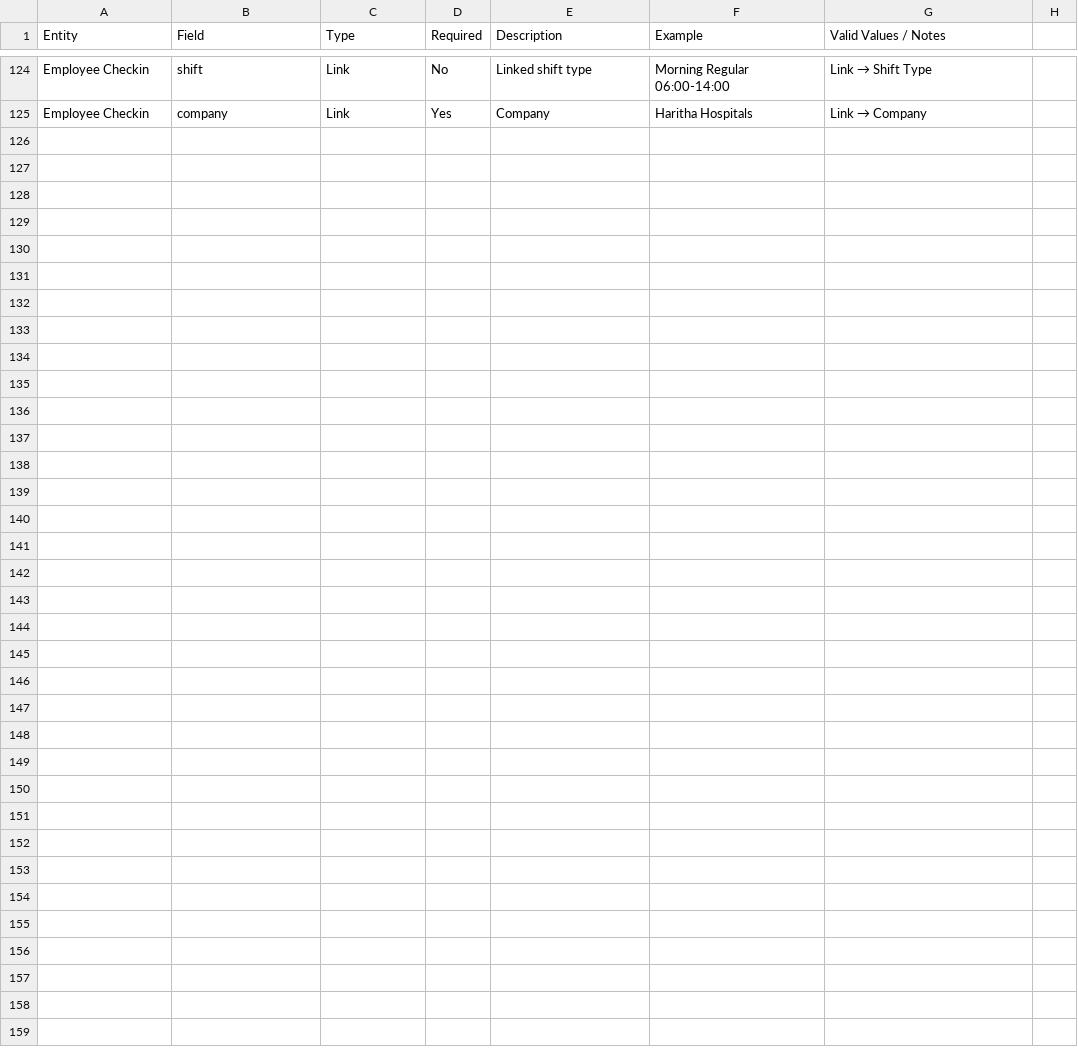
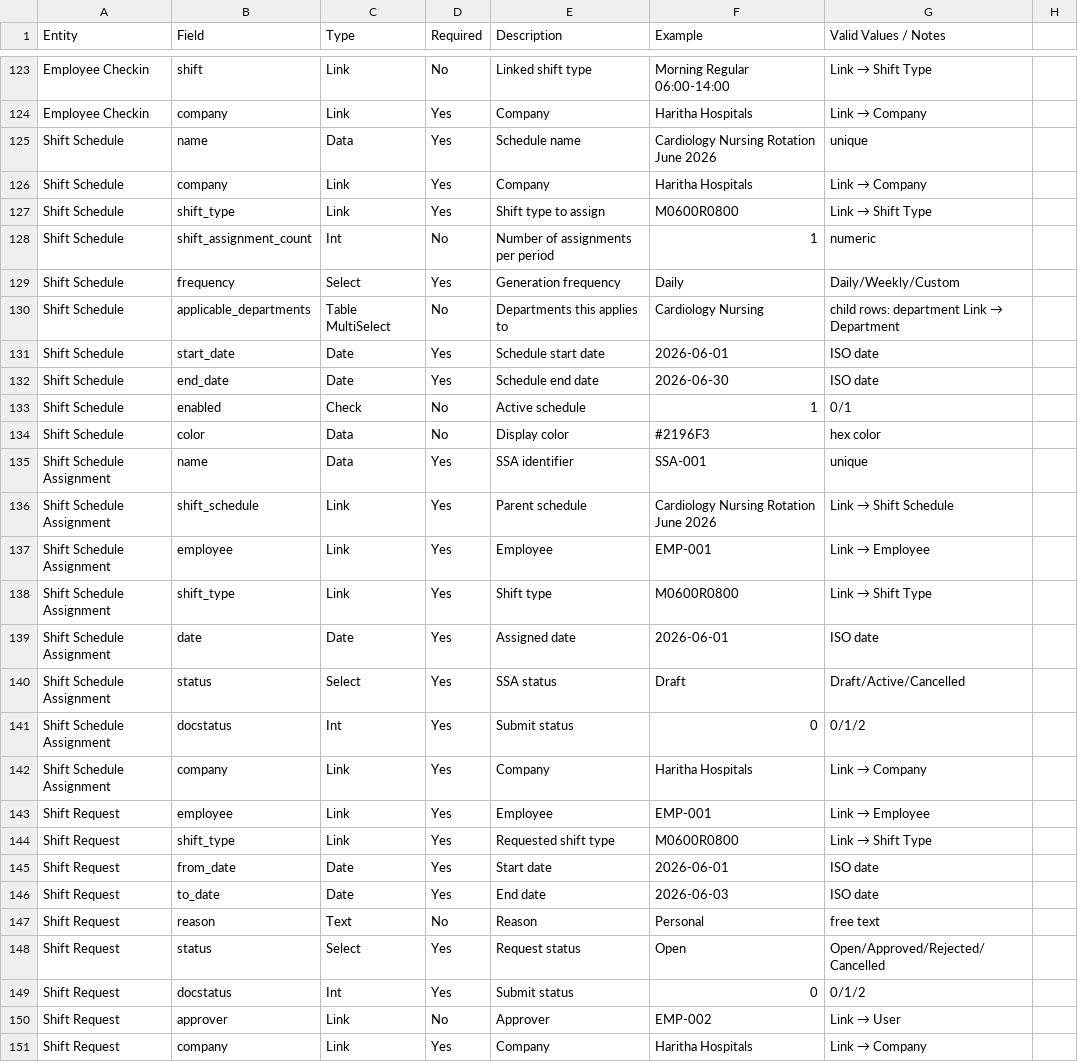
Before and after one commit to venkat-narasimha/haritha-hospitals, a CSV file: all_schemas.csv, drawn as a sheet; only a part is shown, gaps mark what is left out; the diff covers the shown part only; the diff names each change by its address in the sheet, - before the commit and + after, or states it on an @@ line.

Commit message:
feat(schema): add Shift Schedule, SSA, SR entities + remove shift_code field
- Add Shift Schedule (10 fields) — bulk-create Shift Assignments from pattern
- Add Shift Schedule Assignment (8 fields) — planned assignment from Schedule
- Add Shift Request (9 fields) — employee-initiated shift change
- Remove shift_code custom field from Shift Type (use name = 10-char code per user)
- Total entities: 15 → 18, total fields: 124 → 150

Refs: rule #9 (custom fields in fixtures), rule #11 (git author)

```diff
--- a/all_schemas.csv
+++ b/all_schemas.csv
+row 125: Shift Schedule | name | Data | Yes | Schedule name | Cardiology Nursing Rotation June 2026 | unique
+row 126: Shift Schedule | company | Link | Yes | Company | Haritha Hospitals | Link → Company
+row 127: Shift Schedule | shift_type | Link | Yes | Shift type to assign | M0600R0800 | Link → Shift Type
+row 128: Shift Schedule | shift_assignment_count | Int | No | Number of assignments per period | 1 | numeric
+row 129: Shift Schedule | frequency | Select | Yes | Generation frequency | Daily | Daily/Weekly/Custom
+row 130: Shift Schedule | applicable_departments | Table MultiSelect | No | Departments this applies to | Cardiology Nursing | child rows: department Link → Department
+row 131: Shift Schedule | start_date | Date | Yes | Schedule start date | 2026-06-01 | ISO date
+row 132: Shift Schedule | end_date | Date | Yes | Schedule end date | 2026-06-30 | ISO date
+row 133: Shift Schedule | enabled | Check | No | Active schedule | 1 | 0/1
+row 134: Shift Schedule | color | Data | No | Display color | #2196F3 | hex color
+row 135: Shift Schedule Assignment | name | Data | Yes | SSA identifier | SSA-001 | unique
+row 136: Shift Schedule Assignment | shift_schedule | Link | Yes | Parent schedule | Cardiology Nursing Rotation June 2026 | Link → Shift Schedule
+row 137: Shift Schedule Assignment | employee | Link | Yes | Employee | EMP-001 | Link → Employee
+row 138: Shift Schedule Assignment | shift_type | Link | Yes | Shift type | M0600R0800 | Link → Shift Type
+row 139: Shift Schedule Assignment | date | Date | Yes | Assigned date | 2026-06-01 | ISO date
+row 140: Shift Schedule Assignment | status | Select | Yes | SSA status | Draft | Draft/Active/Cancelled
+row 141: Shift Schedule Assignment | docstatus | Int | Yes | Submit status | 0 | 0/1/2
+row 142: Shift Schedule Assignment | company | Link | Yes | Company | Haritha Hospitals | Link → Company
+row 143: Shift Request | employee | Link | Yes | Employee | EMP-001 | Link → Employee
+row 144: Shift Request | shift_type | Link | Yes | Requested shift type | M0600R0800 | Link → Shift Type
+row 145: Shift Request | from_date | Date | Yes | Start date | 2026-06-01 | ISO date
+row 146: Shift Request | to_date | Date | Yes | End date | 2026-06-03 | ISO date
+row 147: Shift Request | reason | Text | No | Reason | Personal | free text
+row 148: Shift Request | status | Select | Yes | Request status | Open | Open/Approved/Rejected/Cancelled
+row 149: Shift Request | docstatus | Int | Yes | Submit status | 0 | 0/1/2
+row 150: Shift Request | approver | Link | No | Approver | EMP-002 | Link → User
+row 151: Shift Request | company | Link | Yes | Company | Haritha Hospitals | Link → Company
```
Also changed, not shown: 1 removed row elsewhere in this file.
